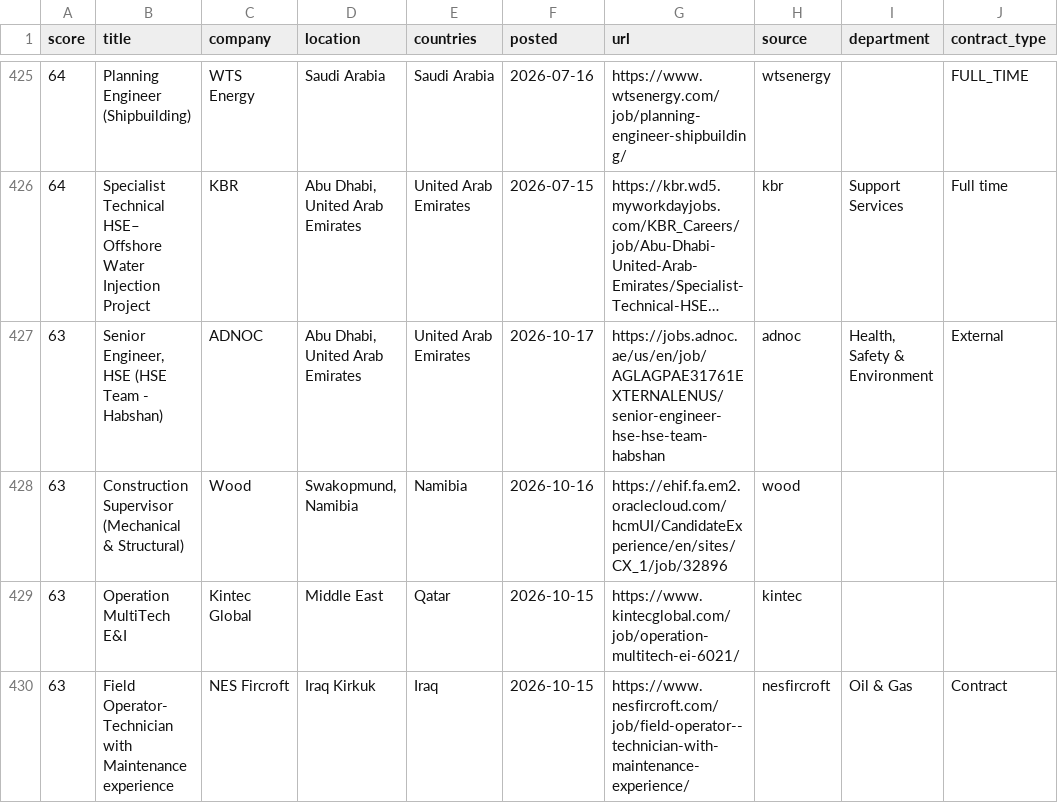
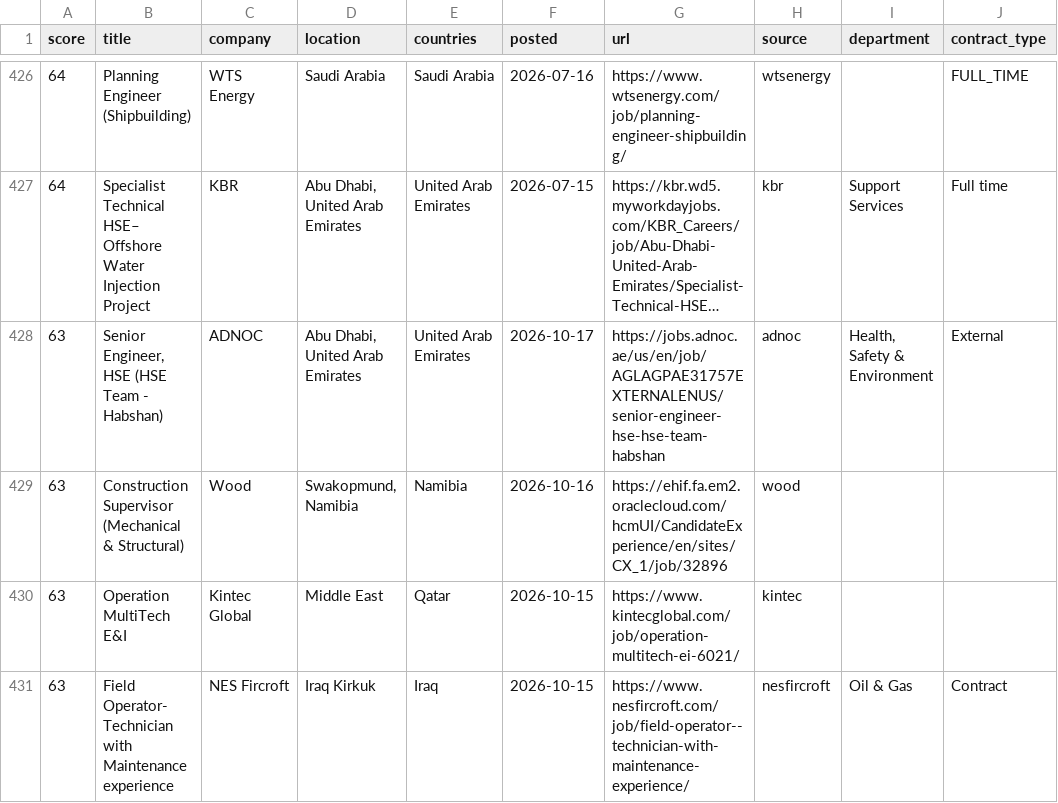
Before and after one commit to Khanmi1973/ogjobs, a CSV file: docs/jobs.csv, drawn as a sheet; only a part is shown, gaps mark what is left out; long unchanged cells end in …; addresses are those after the commit; the diff covers the shown part only; the diff names each change by its address in the sheet, - before the commit and + after, or states it on an @@ line.

```diff
--- a/docs/jobs.csv
+++ b/docs/jobs.csv
-G428 (url): https://jobs.adnoc.ae/us/en/job/AGLAGPAE31761EXTERNALENUS/senior-engineer-hse-hse-team-habshan
+G428 (url): https://jobs.adnoc.ae/us/en/job/AGLAGPAE31757EXTERNALENUS/senior-engineer-hse-hse-team-habshan
```
Also changed, not shown: 5 added rows and 4 removed rows elsewhere in this file, 3 other files.
